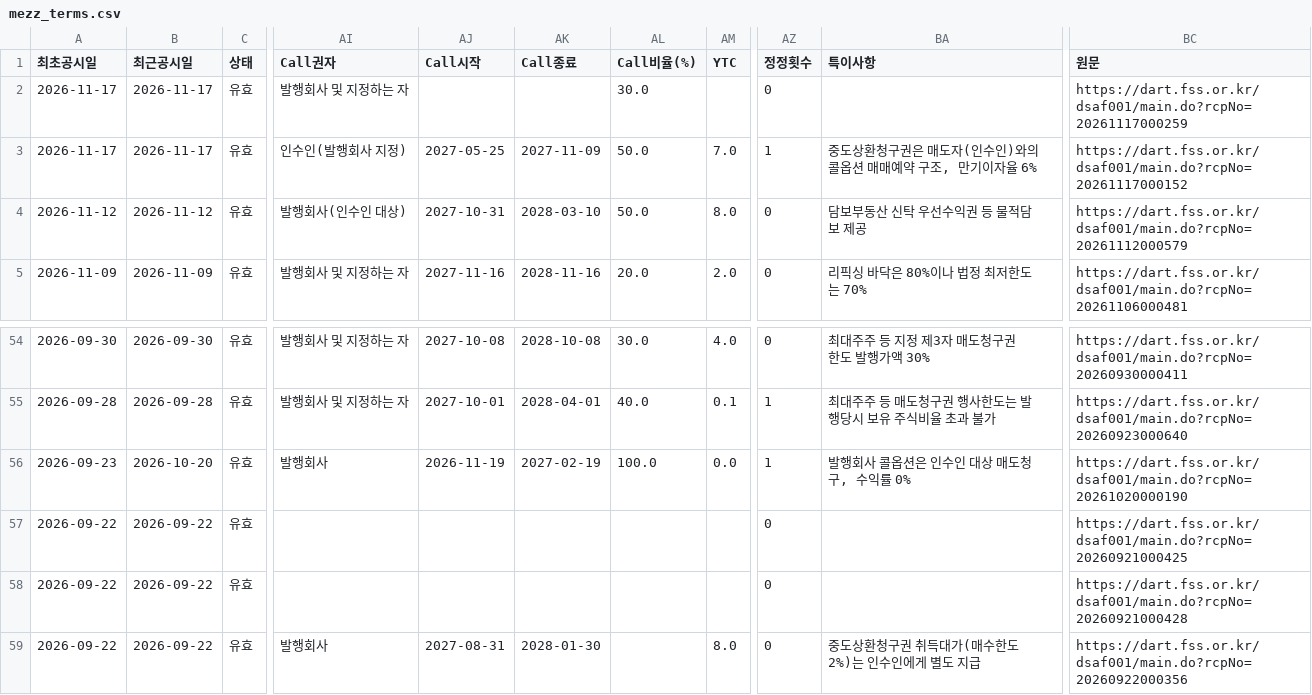
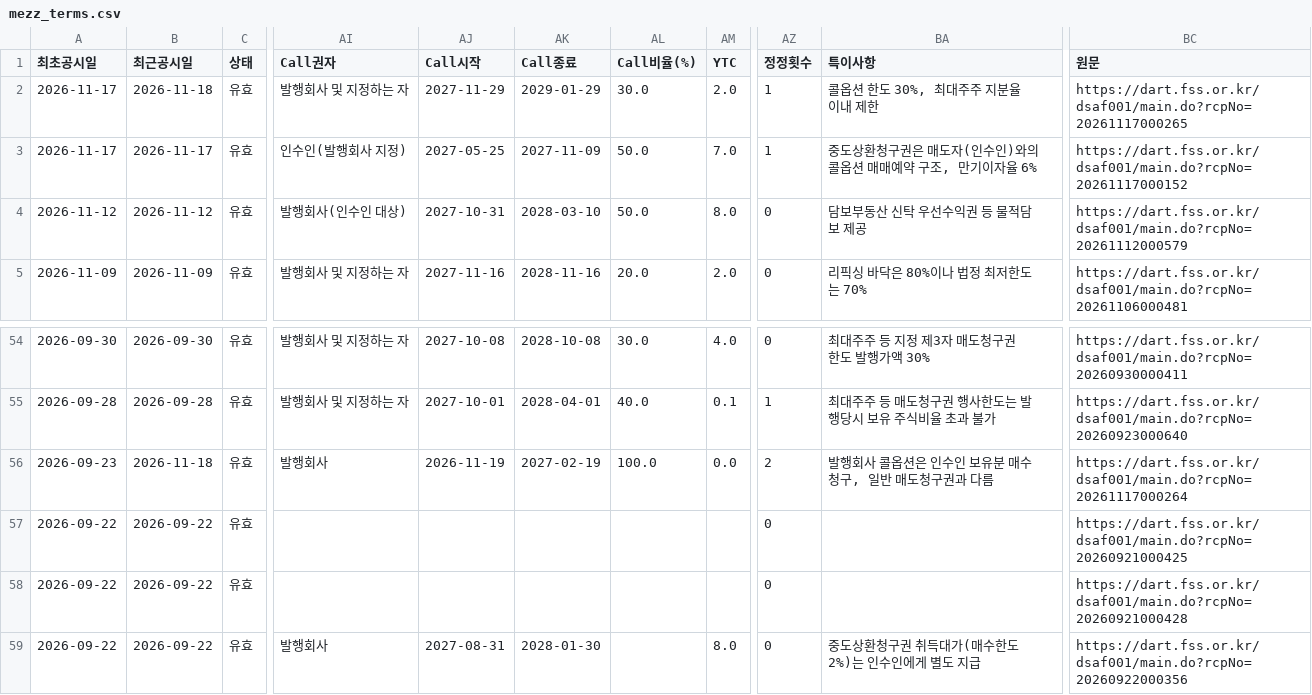
Before and after one commit to susungasset-lp/susungasset-lp.github.io, a CSV file: mezz/mezz_terms.csv, drawn as a sheet; only a part is shown, gaps mark what is left out; the diff names each change by its address in the sheet, - before the commit and + after, or states it on an @@ line.

```diff
--- a/mezz/mezz_terms.csv
+++ b/mezz/mezz_terms.csv
-B2 (최근공시일): 2026-11-17
+B2 (최근공시일): 2026-11-18
-AJ2 (Call시작): (empty)
+AJ2 (Call시작): 2027-11-29
-AK2 (Call종료): (empty)
+AK2 (Call종료): 2029-01-29
-AM2 (YTC): (empty)
+AM2 (YTC): 2.0
-AZ2 (정정횟수): 0
+AZ2 (정정횟수): 1
-BA2 (특이사항): (empty)
+BA2 (특이사항): 콜옵션 한도 30%, 최대주주 지분율 이내 제한
-BC2 (원문): https://dart.fss.or.kr/dsaf001/main.do?rcpNo=20261117000259
+BC2 (원문): https://dart.fss.or.kr/dsaf001/main.do?rcpNo=20261117000265
-B56 (최근공시일): 2026-10-20
+B56 (최근공시일): 2026-11-18
-AZ56 (정정횟수): 1
+AZ56 (정정횟수): 2
-BA56 (특이사항): 발행회사 콜옵션은 인수인 대상 매도청구, 수익률 0%
+BA56 (특이사항): 발행회사 콜옵션은 인수인 보유분 매수청구, 일반 매도청구권과 다름
-BC56 (원문): https://dart.fss.or.kr/dsaf001/main.do?rcpNo=20261020000190
+BC56 (원문): https://dart.fss.or.kr/dsaf001/main.do?rcpNo=20261117000264
```
Also changed, not shown: 1 other file.
